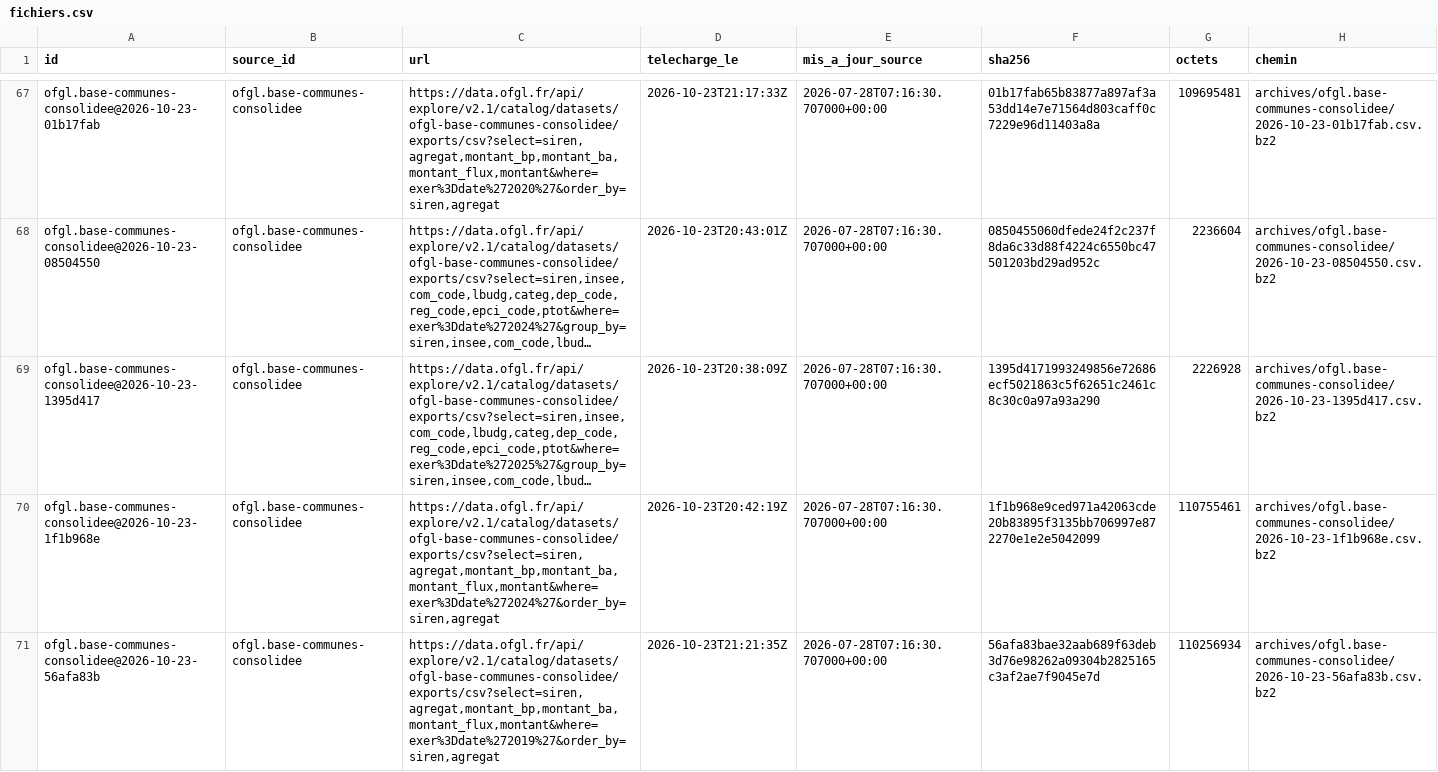
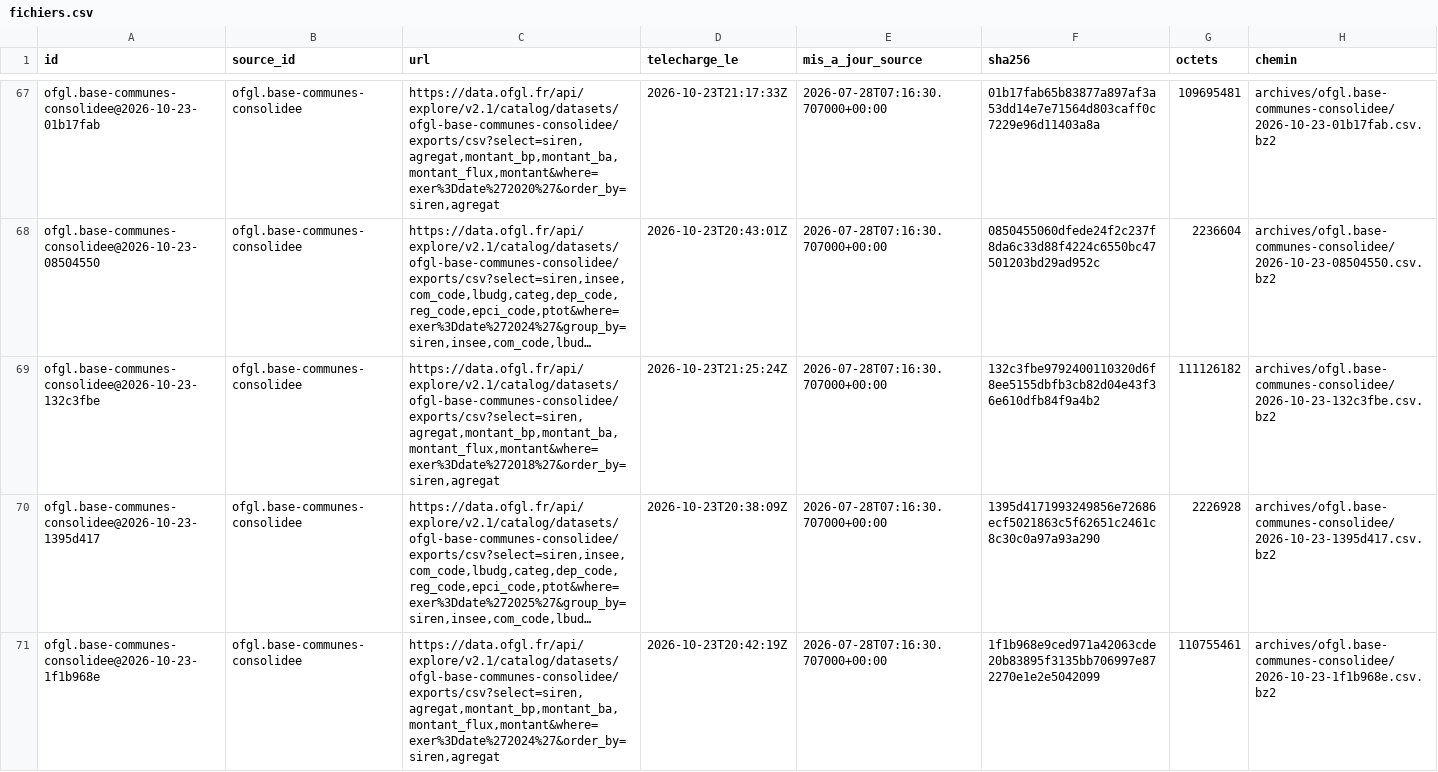
Before and after one commit to g-pliberal/comptes-nationaux, a CSV file: base/tables/fichiers.csv, drawn as a sheet; only a part is shown, gaps mark what is left out; the shorter side is filled out with more unchanged rows; long unchanged cells end in …; the diff covers the shown part only; the diff names each change by its address in the sheet, - before the commit and + after, or states it on an @@ line.

```diff
--- a/base/tables/fichiers.csv
+++ b/base/tables/fichiers.csv
+row 69: ofgl.base-communes-consolidee@2026-10-23-132c3fbe | ofgl.base-communes-consolidee | https://data.ofgl.fr/api/explore/v2.1/catalog/datasets/ofgl-base-communes-consolidee/exports/csv?select=siren,agregat,montant_bp,montant_ba,montant_flux,montant&where=exer%3Ddate%272018%27&order_by=siren,agregat | 2026-10-23T21:25:24Z | 2026-07-28T07:16:30.707000+00:00 | 132c3fbe9792400110320d6f8ee5155dbfb3cb82d04e43f36e610dfb84f9a4b2 | 111126182 | archives/ofgl.base-communes-consolidee/2026-10-23-132c3fbe.csv.bz2
```
Also changed, not shown: 2 added rows elsewhere in this file, base/tables/fichiers_collectivites.csv, 4 other files.
